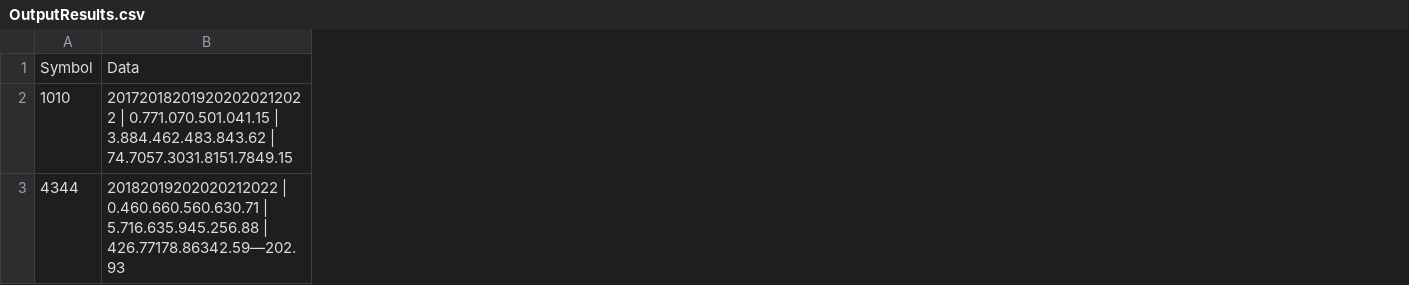
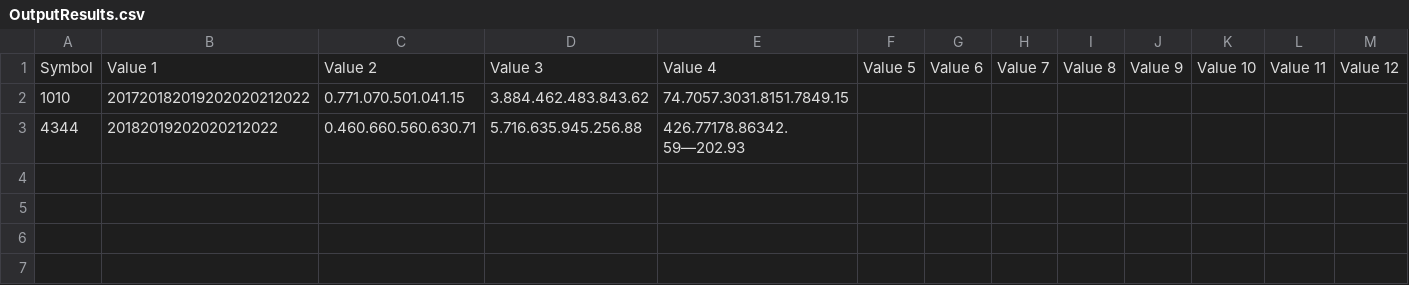
Before and after one commit to SoloSaudiDeveloper/shares, a CSV file: OutputResults.csv, drawn as a sheet; only a part is shown; removed rows and columns are numbered as before the commit, all else as after; the diff covers the shown part only; the diff names each change by its address in the sheet, - before the commit and + after, or states it on an @@ line.

Commit message:
Update output CSV file and percentage

```diff
--- a/OutputResults.csv
+++ b/OutputResults.csv
-column B, rows 1-3: Data | 201720182019202020212022 | 0.771.070.501.041.15 | 3.884.462.483.843.62 | 74.7057.3031.8151.7849.15 | 20182019202020212022 | 0.460.660.560.630.71 | 5.716.635.945.256.88 | 426.77178.86342.59—202.93
+column B, rows 1-3: Value 1 | 201720182019202020212022 | 20182019202020212022
+column C, rows 1-3: Value 2 | 0.771.070.501.041.15 | 0.460.660.560.630.71
+column D, rows 1-3: Value 3 | 3.884.462.483.843.62 | 5.716.635.945.256.88
+column E, rows 1-3: Value 4 | 74.7057.3031.8151.7849.15 | 426.77178.86342.59—202.93
+column F, row 1: Value 5
+column G, row 1: Value 6
+column H, row 1: Value 7
+column I, row 1: Value 8
+column J, row 1: Value 9
+column K, row 1: Value 10
+column L, row 1: Value 11
+column M, row 1: Value 12
```
Also changed, not shown: 8 added columns elsewhere in this file.
